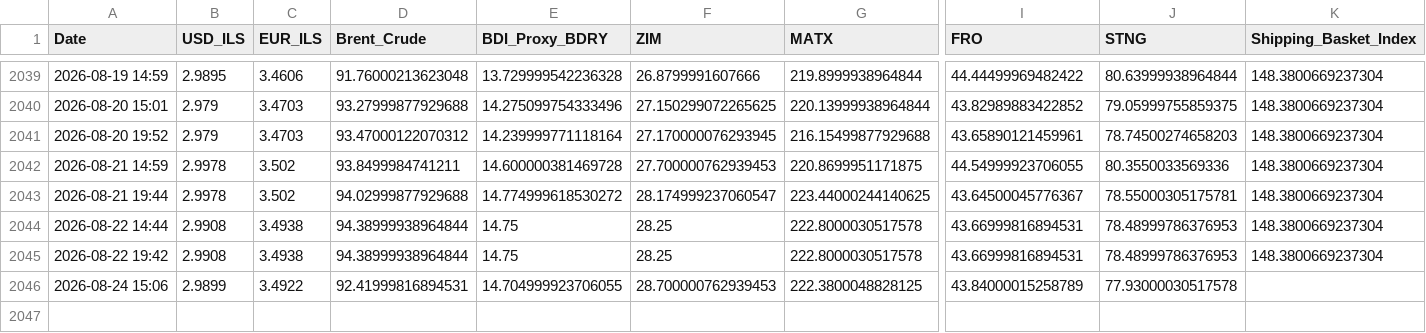
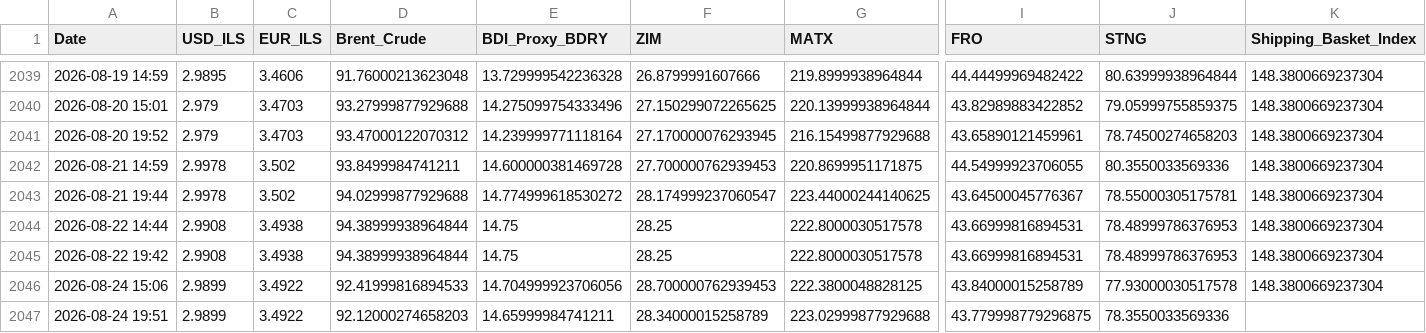
Before and after one commit to AshKatzEm/logistics-cost, a CSV file: shipping_ticker_data.csv, drawn as a sheet; only a part is shown, gaps mark what is left out; rows hold the shown columns only; the diff names each change by its address in the sheet, - before the commit and + after, or states it on an @@ line.

```diff
--- a/shipping_ticker_data.csv
+++ b/shipping_ticker_data.csv
-D2046 (Brent_Crude): 92.41999816894531
+D2046 (Brent_Crude): 92.41999816894533
-E2046 (BDI_Proxy_BDRY): 14.704999923706055
+E2046 (BDI_Proxy_BDRY): 14.704999923706056
-K2046 (Shipping_Basket_Index): (empty)
+K2046 (Shipping_Basket_Index): 148.3800669237304
+row 2047: 2026-08-24 19:51 | 2.9899 | 3.4922 | 92.12000274658203 | 14.65999984741211 | 28.34000015258789 | 223.02999877929688 | 43.779998779296875 | 78.3550033569336
```
